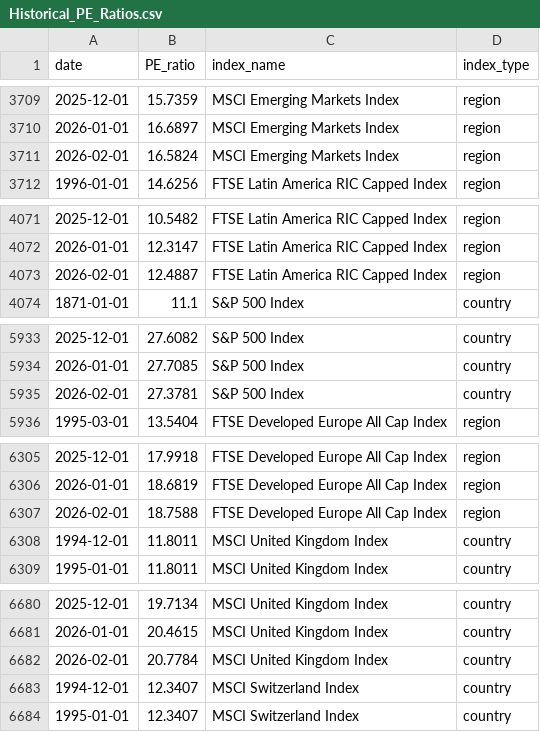
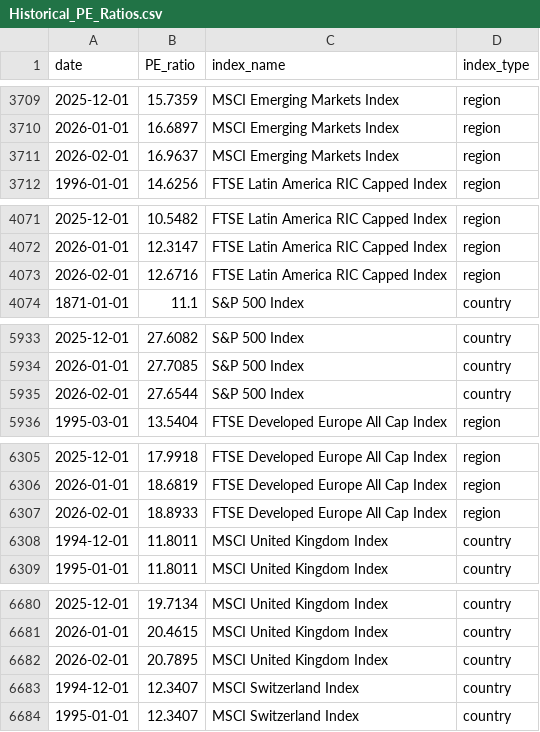
Before and after one commit to vlaranjo/Vasconomics_Dashboard, a CSV file: Weekly Files/Equity/Historical_PE_Ratios.csv, drawn as a sheet; only a part is shown, gaps mark what is left out; the diff covers the shown part only.

Commit message:
Update Historical_PE_Ratios

```diff
--- a/Weekly Files/Equity/Historical_PE_Ratios.csv
+++ b/Weekly Files/Equity/Historical_PE_Ratios.csv
@@ -3710,3 +3710,3 @@ date,PE_ratio,index_name,index_type
 2026-01-01,16.6897,MSCI Emerging Markets Index,region
-2026-02-01,16.5824,MSCI Emerging Markets Index,region
+2026-02-01,16.9637,MSCI Emerging Markets Index,region
 1996-01-01,14.6256,FTSE Latin America RIC Capped Index,region
@@ -4072,3 +4072,3 @@ date,PE_ratio,index_name,index_type
 2026-01-01,12.3147,FTSE Latin America RIC Capped Index,region
-2026-02-01,12.4887,FTSE Latin America RIC Capped Index,region
+2026-02-01,12.6716,FTSE Latin America RIC Capped Index,region
 1871-01-01,11.1,S&P 500 Index,country
@@ -5934,3 +5934,3 @@ date,PE_ratio,index_name,index_type
 2026-01-01,27.7085,S&P 500 Index,country
-2026-02-01,27.3781,S&P 500 Index,country
+2026-02-01,27.6544,S&P 500 Index,country
 1995-03-01,13.5404,FTSE Developed Europe All Cap Index,region
@@ -6306,3 +6306,3 @@ date,PE_ratio,index_name,index_type
 2026-01-01,18.6819,FTSE Developed Europe All Cap Index,region
-2026-02-01,18.7588,FTSE Developed Europe All Cap Index,region
+2026-02-01,18.8933,FTSE Developed Europe All Cap Index,region
 1994-12-01,11.8011,MSCI United Kingdom Index,country
@@ -6681,3 +6681,3 @@ date,PE_ratio,index_name,index_type
 2026-01-01,20.4615,MSCI United Kingdom Index,country
-2026-02-01,20.7784,MSCI United Kingdom Index,country
+2026-02-01,20.7895,MSCI United Kingdom Index,country
 1994-12-01,12.3407,MSCI Switzerland Index,country
```
Also changed, not shown: 30 edited cells elsewhere in this file.
